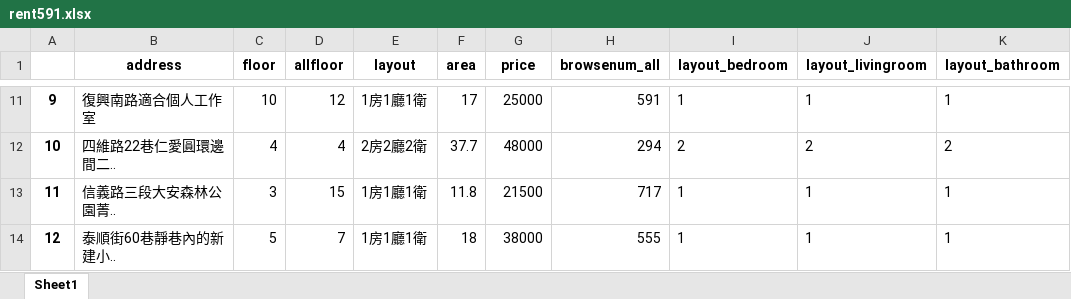
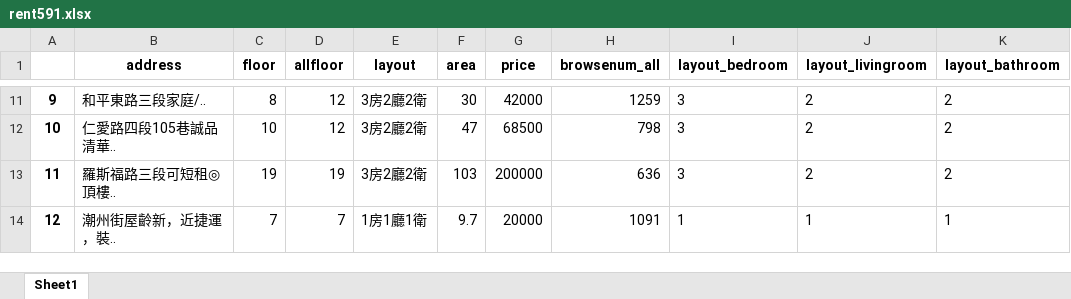
Before and after one commit to ywchiu/largitdata, an Excel workbook: 20170727Speech/rent591.xlsx, sheet Sheet1, drawn as a sheet; only a part is shown, gaps mark what is left out; values as stored, in another font and other column widths than the file's, no borders; the diff covers the shown part only; the diff names each change by its address in the sheet, - before the commit and + after, or states it on an @@ line.

```diff
--- a/20170727Speech/rent591.xlsx (sheet Sheet1)
+++ b/20170727Speech/rent591.xlsx (sheet Sheet1)
-B11 (address): 復興南路適合個人工作室
+B11 (address): 和平東路三段家庭/..
-C11 (floor): 10
+C11 (floor): 8
-E11 (layout): 1房1廳1衛
+E11 (layout): 3房2廳2衛
-F11 (area): 17
+F11 (area): 30
-G11 (price): 25000
+G11 (price): 42000
-H11 (browsenum_all): 591
+H11 (browsenum_all): 1259
-I11 (layout_bedroom): 1
+I11 (layout_bedroom): 3
-J11 (layout_livingroom): 1
+J11 (layout_livingroom): 2
-K11 (layout_bathroom): 1
+K11 (layout_bathroom): 2
-B12 (address): 四維路22巷仁愛圓環邊間二..
+B12 (address): 仁愛路四段105巷誠品清華..
-C12 (floor): 4
+C12 (floor): 10
-D12 (allfloor): 4
+D12 (allfloor): 12
-E12 (layout): 2房2廳2衛
+E12 (layout): 3房2廳2衛
-F12 (area): 37.7
+F12 (area): 47
-G12 (price): 48000
+G12 (price): 68500
-H12 (browsenum_all): 294
+H12 (browsenum_all): 798
-I12 (layout_bedroom): 2
+I12 (layout_bedroom): 3
-B13 (address): 信義路三段大安森林公園菁..
+B13 (address): 羅斯福路三段可短租◎頂樓..
-C13 (floor): 3
+C13 (floor): 19
-D13 (allfloor): 15
+D13 (allfloor): 19
-E13 (layout): 1房1廳1衛
+E13 (layout): 3房2廳2衛
-F13 (area): 11.8
+F13 (area): 103
-G13 (price): 21500
+G13 (price): 200000
-H13 (browsenum_all): 717
+H13 (browsenum_all): 636
-I13 (layout_bedroom): 1
+I13 (layout_bedroom): 3
-J13 (layout_livingroom): 1
+J13 (layout_livingroom): 2
-K13 (layout_bathroom): 1
+K13 (layout_bathroom): 2
-B14 (address): 泰順街60巷靜巷內的新建小..
+B14 (address): 潮州街屋齡新，近捷運，裝..
-C14 (floor): 5
+C14 (floor): 7
-F14 (area): 18
+F14 (area): 9.7
-G14 (price): 38000
+G14 (price): 20000
-H14 (browsenum_all): 555
+H14 (browsenum_all): 1091
```
Also changed, not shown: 197 edited cells elsewhere in this sheet, 2 other files.
